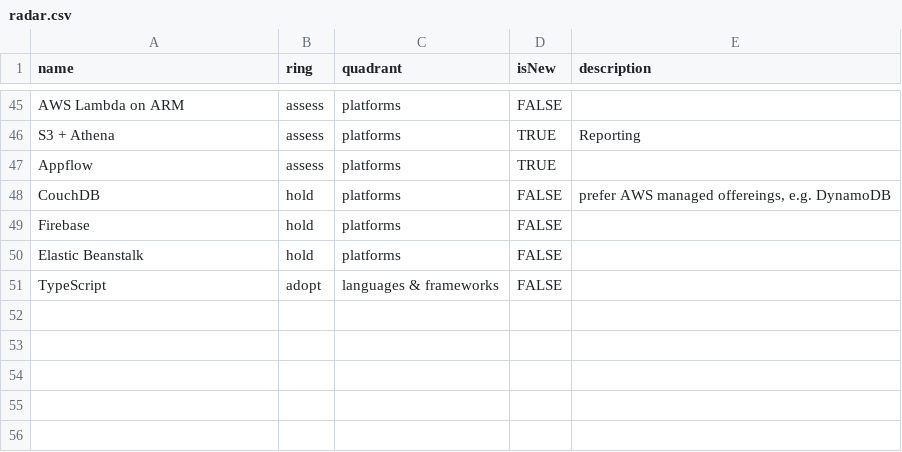
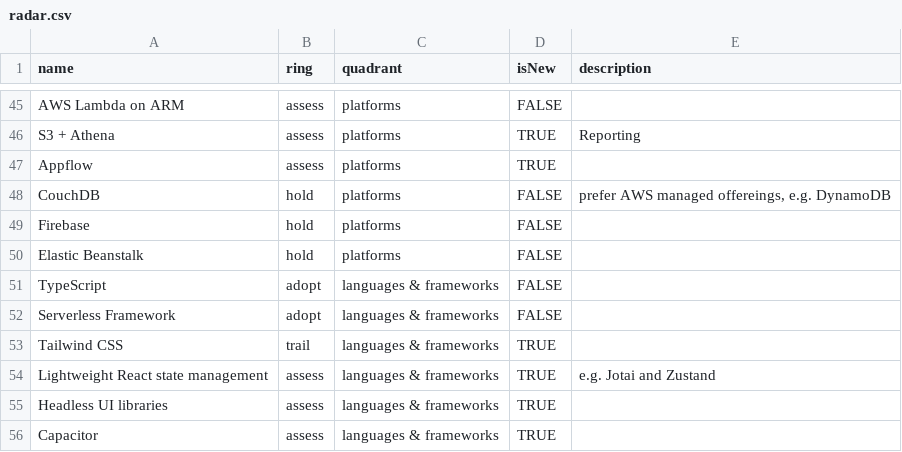
Before and after one commit to conqa/tech-radar, a CSV file: radar.csv, drawn as a sheet; only a part is shown, gaps mark what is left out.

Commit message:
chore: add languages and frameworks to assess

```diff
--- a/radar.csv
+++ b/radar.csv
@@ -51 +51,6 @@ Elastic Beanstalk,hold,platforms,FALSE,
 TypeScript,adopt,languages & frameworks,FALSE,
+Serverless Framework,adopt,languages & frameworks,FALSE,
+Tailwind CSS,trail,languages & frameworks,TRUE,
+Lightweight React state management,assess,languages & frameworks,TRUE,e.g. Jotai and Zustand
+Headless UI libraries,assess,languages & frameworks,TRUE,
+Capacitor,assess,languages & frameworks,TRUE,
```
